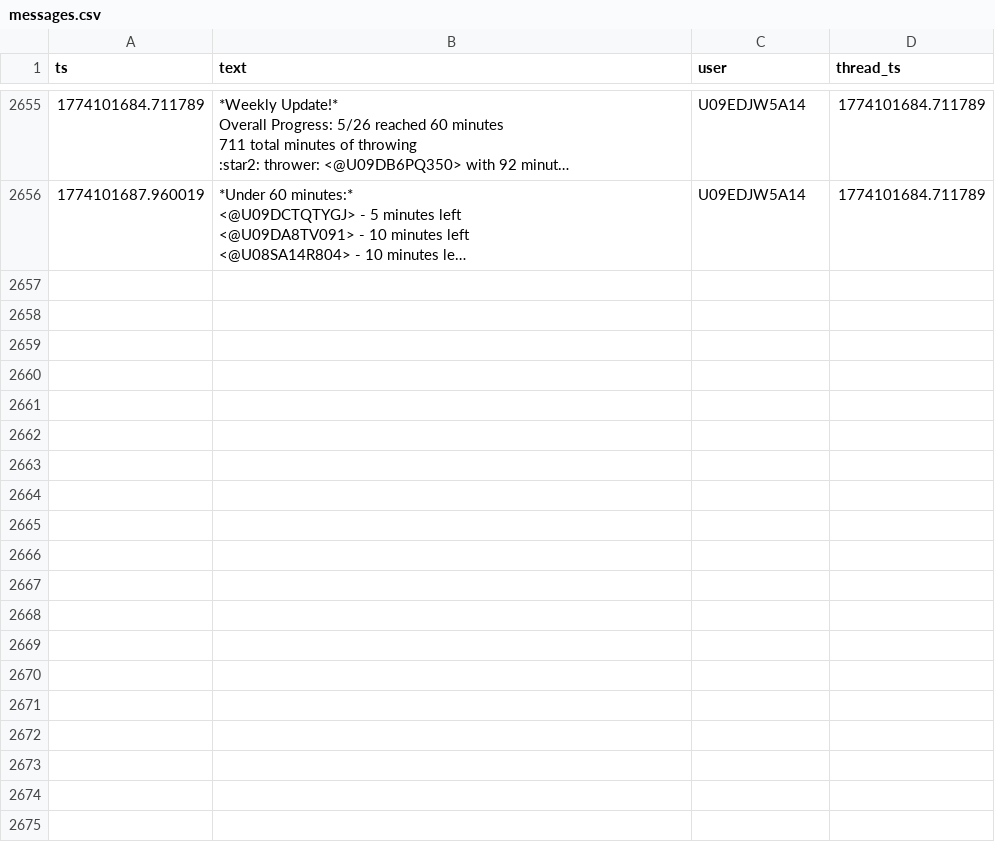
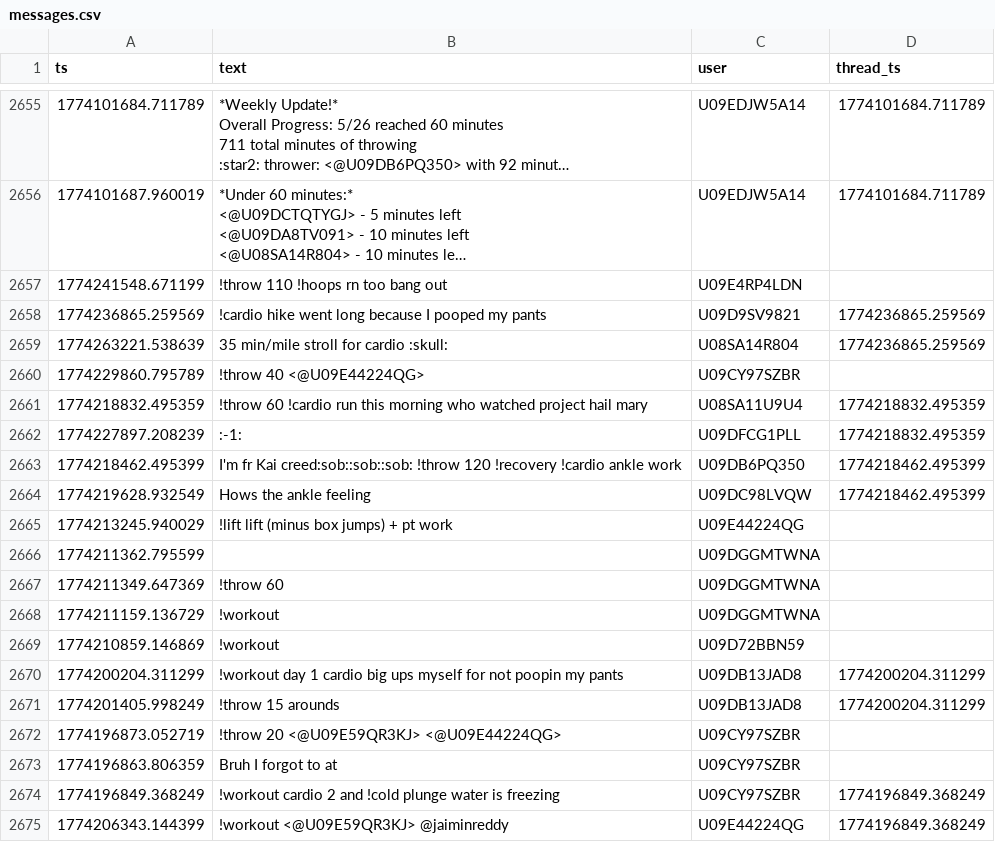
Before and after one commit to MGreenberg58/slackbot-main, a CSV file: messages.csv, drawn as a sheet; only a part is shown, gaps mark what is left out; long unchanged cells end in …; the diff names each change by its address in the sheet, - before the commit and + after, or states it on an @@ line.

```diff
--- a/messages.csv
+++ b/messages.csv
+row 2657: 1774241548.671199 | !throw 110 !hoops rn too bang out | U09E4RP4LDN
+row 2658: 1774236865.259569 | !cardio hike went long because I pooped my pants | U09D9SV9821 | 1774236865.259569
+row 2659: 1774263221.538639 | 35 min/mile stroll for cardio :skull: | U08SA14R804 | 1774236865.259569
+row 2660: 1774229860.795789 | !throw 40 <@U09E44224QG> | U09CY97SZBR
+row 2661: 1774218832.495359 | !throw 60 !cardio run this morning who watched project hail mary | U08SA11U9U4 | 1774218832.495359
+row 2662: 1774227897.208239 | :-1: | U09DFCG1PLL | 1774218832.495359
+row 2663: 1774218462.495399 | I'm fr Kai creed:sob::sob::sob: !throw 120 !recovery !cardio ankle work | U09DB6PQ350 | 1774218462.495399
+row 2664: 1774219628.932549 | Hows the ankle feeling | U09DC98LVQW | 1774218462.495399
+row 2665: 1774213245.940029 | !lift lift (minus box jumps) + pt work | U09E44224QG
+row 2666: 1774211362.795599 |  | U09DGGMTWNA
+row 2667: 1774211349.647369 | !throw 60 | U09DGGMTWNA
+row 2668: 1774211159.136729 | !workout | U09DGGMTWNA
+row 2669: 1774210859.146869 | !workout | U09D72BBN59
+row 2670: 1774200204.311299 | !workout day 1 cardio big ups myself for not poopin my pants | U09DB13JAD8 | 1774200204.311299
+row 2671: 1774201405.998249 | !throw 15 arounds | U09DB13JAD8 | 1774200204.311299
+row 2672: 1774196873.052719 | !throw 20 <@U09E59QR3KJ> <@U09E44224QG> | U09CY97SZBR
+row 2673: 1774196863.806359 | Bruh I forgot to at | U09CY97SZBR
+row 2674: 1774196849.368249 | !workout cardio 2 and !cold plunge water is freezing | U09CY97SZBR | 1774196849.368249
+row 2675: 1774206343.144399 | !workout <@U09E59QR3KJ> @jaiminreddy | U09E44224QG | 1774196849.368249
```
